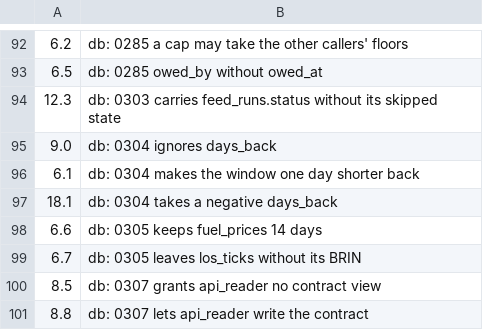
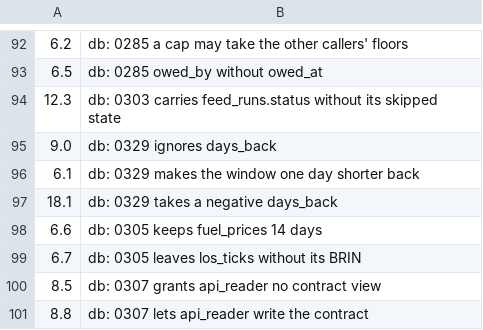
Before and after one commit to mavrovde/viafrei-database, a TSV file: scripts/mutant-costs.tsv, drawn as a sheet; only a part is shown, gaps mark what is left out.

```diff
--- a/scripts/mutant-costs.tsv
+++ b/scripts/mutant-costs.tsv
@@ -94,5 +94,5 @@
 12.3	db: 0303 carries feed_runs.status without its skipped state
-9.0	db: 0304 ignores days_back
-6.1	db: 0304 makes the window one day shorter back
-18.1	db: 0304 takes a negative days_back
+9.0	db: 0329 ignores days_back
+6.1	db: 0329 makes the window one day shorter back
+18.1	db: 0329 takes a negative days_back
 6.6	db: 0305 keeps fuel_prices 14 days
```
Also changed, not shown: 2 other files.
